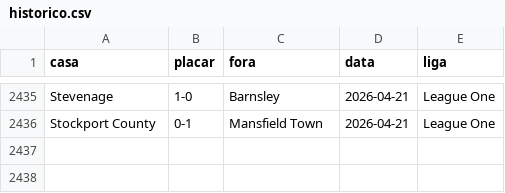
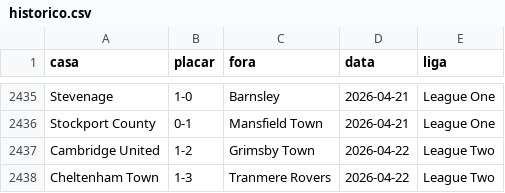
Before and after one commit to AlexTorres10/bbi-placares, a CSV file: data/historico.csv, drawn as a sheet; only a part is shown, gaps mark what is left out; the diff names each change by its address in the sheet, - before the commit and + after, or states it on an @@ line.

```diff
--- a/data/historico.csv
+++ b/data/historico.csv
+row 2437: Cambridge United | 1-2 | Grimsby Town | 2026-04-22 | League Two
+row 2438: Cheltenham Town | 1-3 | Tranmere Rovers | 2026-04-22 | League Two
```
Also changed, not shown: data/posicoes.csv, 1 other file.
